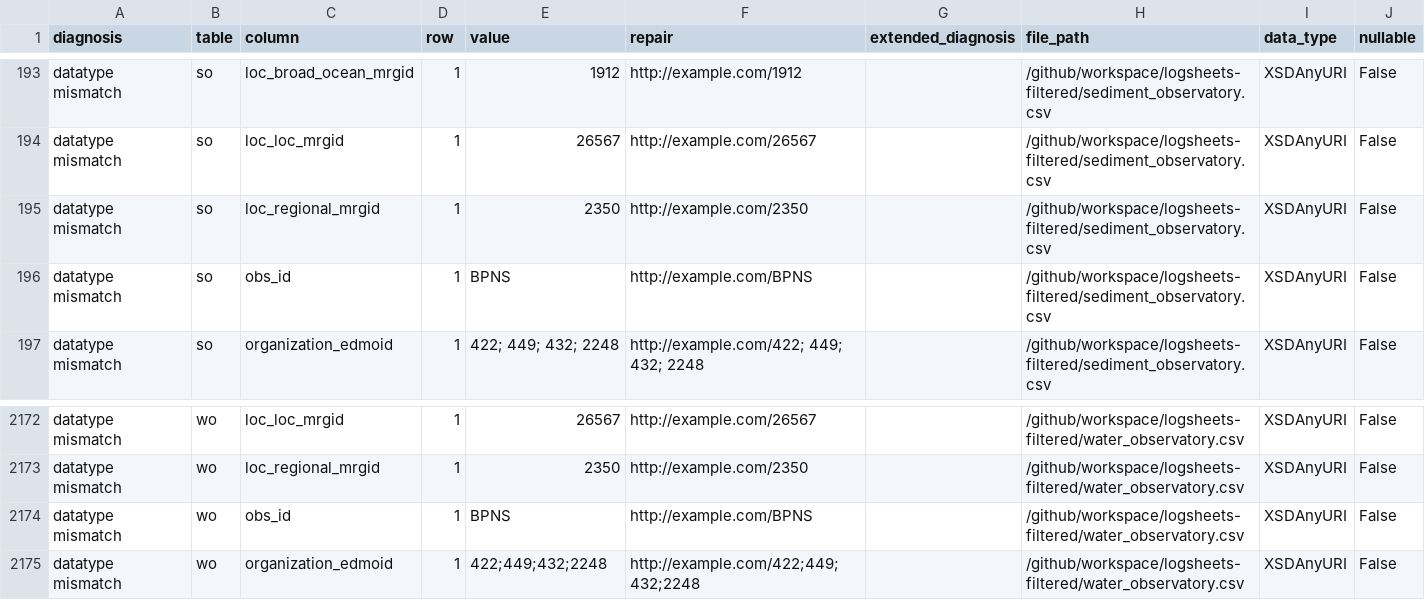
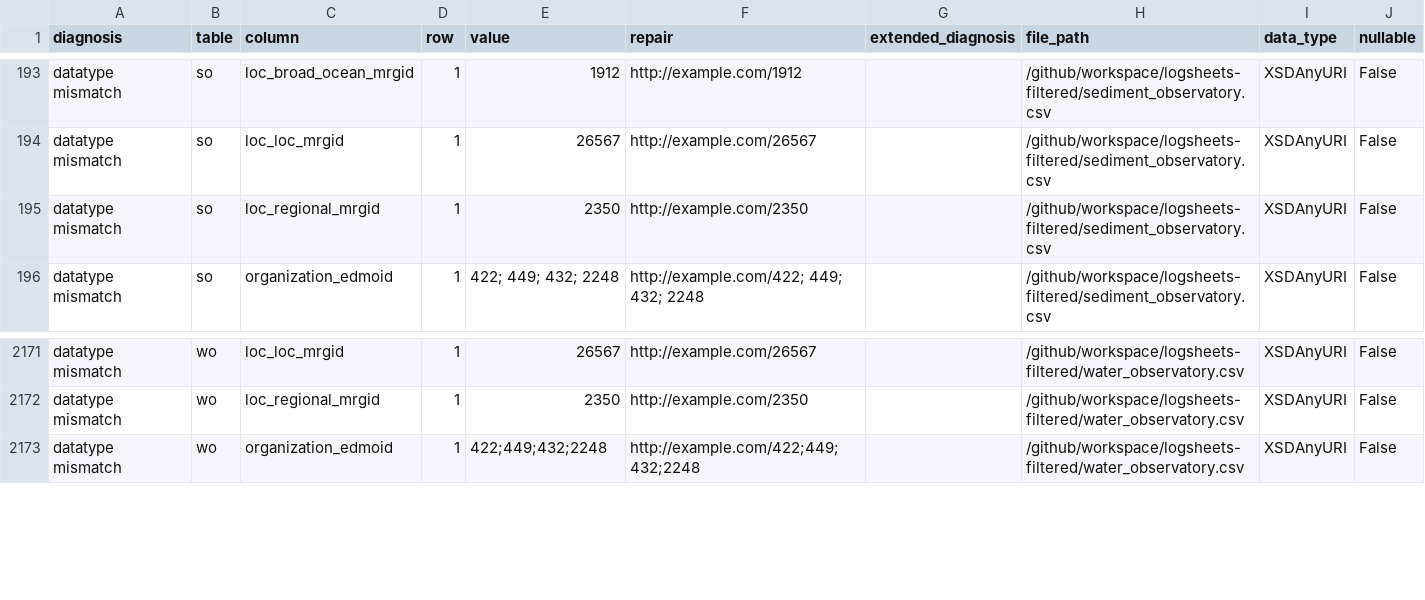
Before and after one commit to salvafern/observatory-bpns-sandbox, a CSV file: data-quality-control/dqc.csv, drawn as a sheet; only a part is shown, gaps mark what is left out.

```diff
--- a/data-quality-control/dqc.csv
+++ b/data-quality-control/dqc.csv
@@ -195,3 +195,2 @@ datatype mismatch,so,loc_loc_mrgid,1,26567,http://example.com/26567,,/github/wor
 datatype mismatch,so,loc_regional_mrgid,1,2350,http://example.com/2350,,/github/workspace/logsheets-filtered/sediment_observatory.csv,XSDAnyURI,False
-datatype mismatch,so,obs_id,1,BPNS,http://example.com/BPNS,,/github/workspace/logsheets-filtered/sediment_observatory.csv,XSDAnyURI,False
 datatype mismatch,so,organization_edmoid,1,422; 449; 432; 2248,http://example.com/422; 449; 432; 2248,,/github/workspace/logsheets-filtered/sediment_observatory.csv,XSDAnyURI,False
@@ -2173,3 +2172,2 @@ datatype mismatch,wo,loc_loc_mrgid,1,26567,http://example.com/26567,,/github/wor
 datatype mismatch,wo,loc_regional_mrgid,1,2350,http://example.com/2350,,/github/workspace/logsheets-filtered/water_observatory.csv,XSDAnyURI,False
-datatype mismatch,wo,obs_id,1,BPNS,http://example.com/BPNS,,/github/workspace/logsheets-filtered/water_observatory.csv,XSDAnyURI,False
 datatype mismatch,wo,organization_edmoid,1,422;449;432;2248,http://example.com/422;449;432;2248,,/github/workspace/logsheets-filtered/water_observatory.csv,XSDAnyURI,False
```
Also changed, not shown: logsheets-transformed/sediment_observatory.csv, logsheets-transformed/water_observatory.csv, 15 other files.
